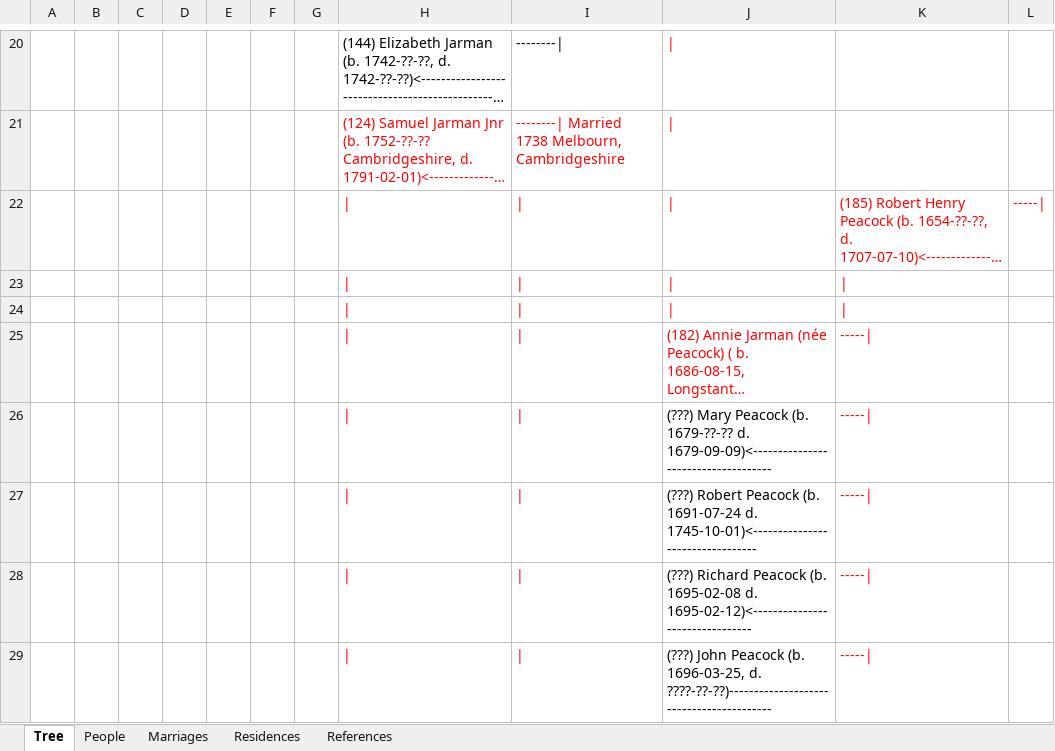
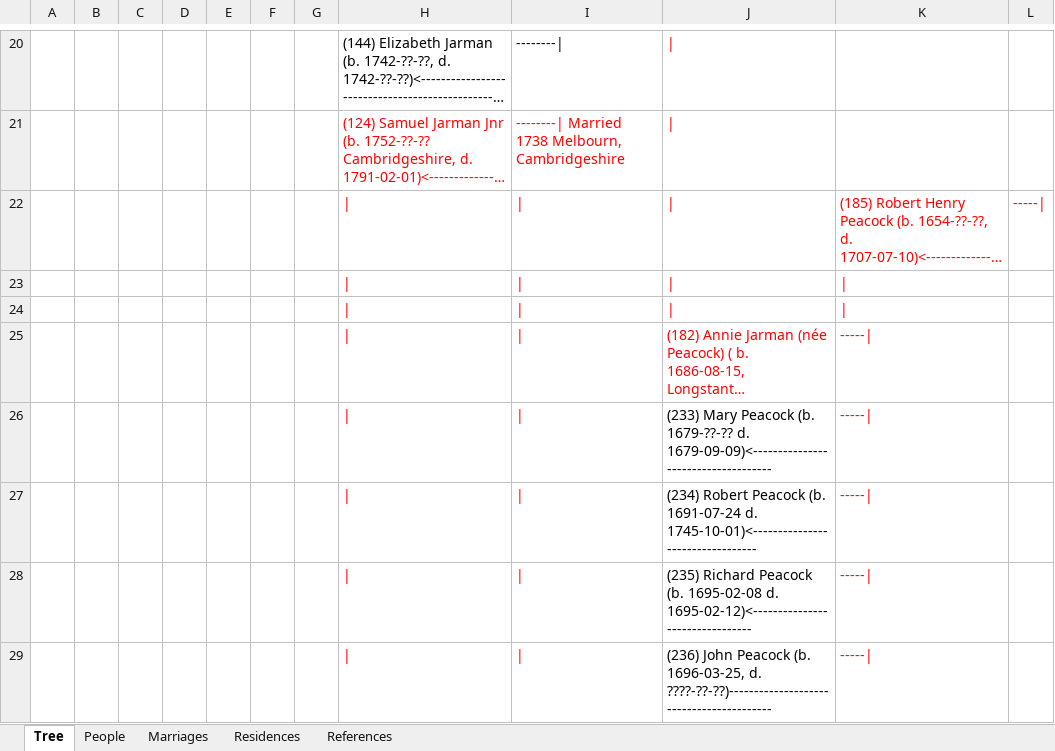
Before and after one commit to risingfast/ancestry, an Excel workbook: Jarman Cook Family Tree Horizontal.xlsx, sheet Tree, drawn as a sheet; only a part is shown, gaps mark what is left out; long unchanged cells end in …; values as stored, in another font and other column widths than the file's, no borders; the diff covers the shown part only; the diff names each change by its address in the sheet, - before the commit and + after, or states it on an @@ line.

Commit message:
New Tree spreadsheet

```diff
--- a/Jarman Cook Family Tree Horizontal.xlsx (sheet Tree)
+++ b/Jarman Cook Family Tree Horizontal.xlsx (sheet Tree)
-J26: (???) Mary Peacock…
+J26: (233) Mary Peacock…
-J27: (???) Robert Peacock…
+J27: (234) Robert Peacock…
-J28: (???) Richard Peacock…
+J28: (235) Richard Peacock…
-J29: (???) John Peacock…
+J29: (236) John Peacock…
```
Also changed, not shown: 1 added row, 1 removed row and 22 edited cells elsewhere in this sheet.
